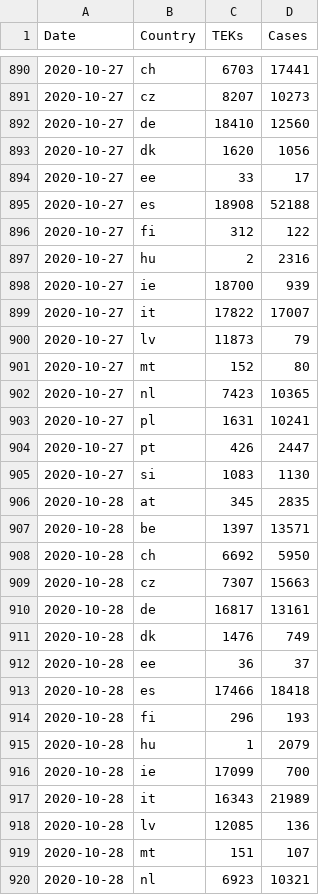
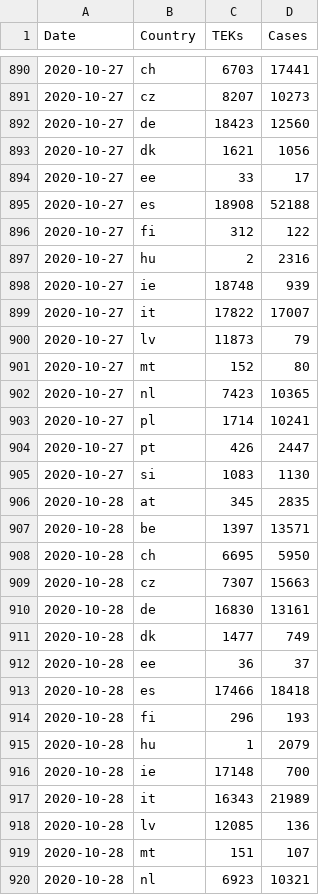
Before and after one commit to damaarten/en-collect-teks, a CSV file: tek-times.csv, drawn as a sheet; only a part is shown, gaps mark what is left out; the diff covers the shown part only.

Commit message:
update Sat Nov  7 04:59:09 CET 2020

```diff
--- a/tek-times.csv
+++ b/tek-times.csv
@@ -891,4 +891,4 @@ Date,Country,TEKs,Cases
 2020-10-27,cz,8207,10273
-2020-10-27,de,18410,12560
-2020-10-27,dk,1620,1056
+2020-10-27,de,18423,12560
+2020-10-27,dk,1621,1056
 2020-10-27,ee,33,17
@@ -897,3 +897,3 @@ Date,Country,TEKs,Cases
 2020-10-27,hu,2,2316
-2020-10-27,ie,18700,939
+2020-10-27,ie,18748,939
 2020-10-27,it,17822,17007
@@ -902,3 +902,3 @@ Date,Country,TEKs,Cases
 2020-10-27,nl,7423,10365
-2020-10-27,pl,1631,10241
+2020-10-27,pl,1714,10241
 2020-10-27,pt,426,2447
@@ -907,6 +907,6 @@ Date,Country,TEKs,Cases
 2020-10-28,be,1397,13571
-2020-10-28,ch,6692,5950
+2020-10-28,ch,6695,5950
 2020-10-28,cz,7307,15663
-2020-10-28,de,16817,13161
-2020-10-28,dk,1476,749
+2020-10-28,de,16830,13161
+2020-10-28,dk,1477,749
 2020-10-28,ee,36,37
@@ -915,3 +915,3 @@ Date,Country,TEKs,Cases
 2020-10-28,hu,1,2079
-2020-10-28,ie,17099,700
+2020-10-28,ie,17148,700
 2020-10-28,it,16343,21989
```
Also changed, not shown: 3 added rows and 68 edited cells elsewhere in this file.
